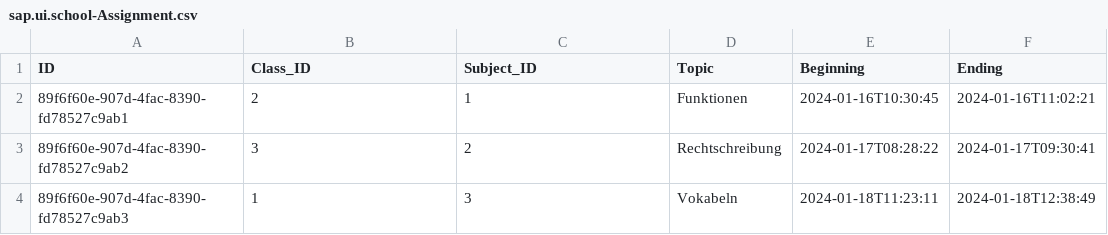
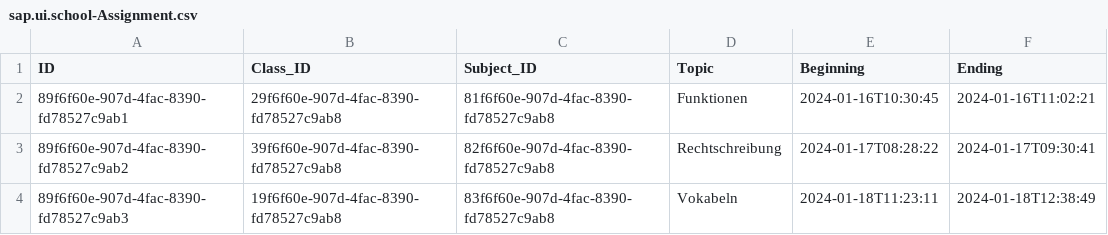
Before and after one commit to DaBorsten/Assignments, a CSV file: db/data/sap.ui.school-Assignment.csv, drawn as a sheet.

```diff
--- a/db/data/sap.ui.school-Assignment.csv
+++ b/db/data/sap.ui.school-Assignment.csv
@@ -1,4 +1,4 @@
 ID,Class_ID,Subject_ID,Topic,Beginning,Ending,
-89f6f60e-907d-4fac-8390-fd78527c9ab1,2,1,Funktionen,2024-01-16T10:30:45,2024-01-16T11:02:21
-89f6f60e-907d-4fac-8390-fd78527c9ab2,3,2,Rechtschreibung,2024-01-17T08:28:22,2024-01-17T09:30:41
-89f6f60e-907d-4fac-8390-fd78527c9ab3,1,3,Vokabeln,2024-01-18T11:23:11,2024-01-18T12:38:49
+89f6f60e-907d-4fac-8390-fd78527c9ab1,29f6f60e-907d-4fac-8390-fd78527c9ab8,81f6f60e-907d-4fac-8390-fd78527c9ab8,Funktionen,2024-01-16T10:30:45,2024-01-16T11:02:21
+89f6f60e-907d-4fac-8390-fd78527c9ab2,39f6f60e-907d-4fac-8390-fd78527c9ab8,82f6f60e-907d-4fac-8390-fd78527c9ab8,Rechtschreibung,2024-01-17T08:28:22,2024-01-17T09:30:41
+89f6f60e-907d-4fac-8390-fd78527c9ab3,19f6f60e-907d-4fac-8390-fd78527c9ab8,83f6f60e-907d-4fac-8390-fd78527c9ab8,Vokabeln,2024-01-18T11:23:11,2024-01-18T12:38:49
```
Also changed, not shown: 8 other files.
